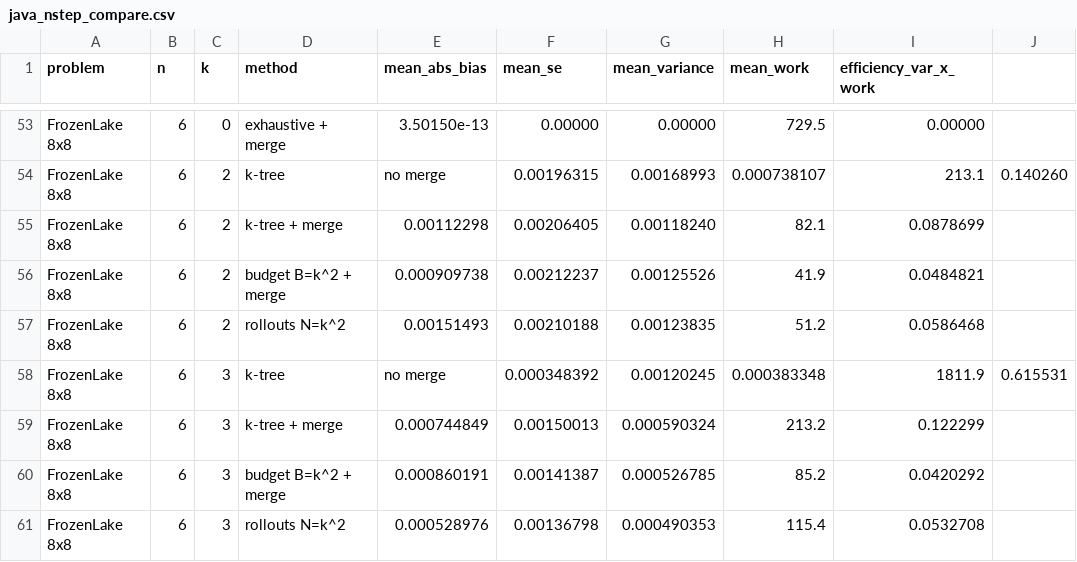
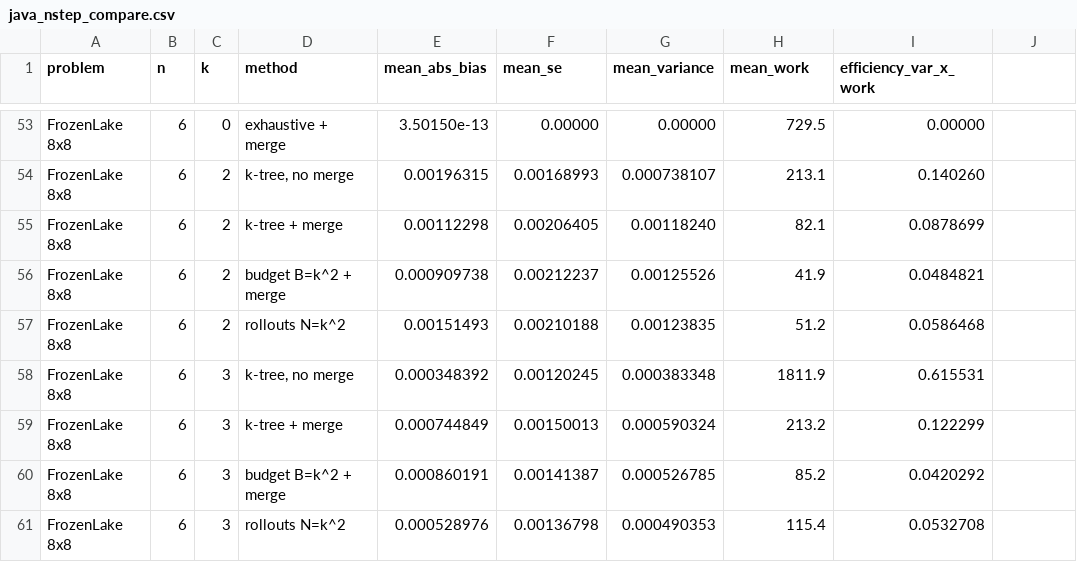
Before and after one commit to gdutan/paratemporal_engine, a CSV file: rl/experiments/results/java_nstep_compare.csv, drawn as a sheet; only a part is shown, gaps mark what is left out; the diff covers the shown part only.

```diff
--- a/rl/experiments/results/java_nstep_compare.csv
+++ b/rl/experiments/results/java_nstep_compare.csv
@@ -54 +54 @@ FrozenLake 8x8,6,0,exhaustive + merge,3.50150e-13,0.00000,0.00000,729.5,0.00000
-FrozenLake 8x8,6,2,k-tree, no merge,0.00196315,0.00168993,0.000738107,213.1,0.140260
+"FrozenLake 8x8",6,2,"k-tree, no merge",0.00196315,0.00168993,0.000738107,213.1,0.140260
@@ -58 +58 @@ FrozenLake 8x8,6,2,rollouts N=k^2,0.00151493,0.00210188,0.00123835,51.2,0.058646
-FrozenLake 8x8,6,3,k-tree, no merge,0.000348392,0.00120245,0.000383348,1811.9,0.615531
+"FrozenLake 8x8",6,3,"k-tree, no merge",0.000348392,0.00120245,0.000383348,1811.9,0.615531
```
Also changed, not shown: 106 edited cells elsewhere in this file, 7 other files.
